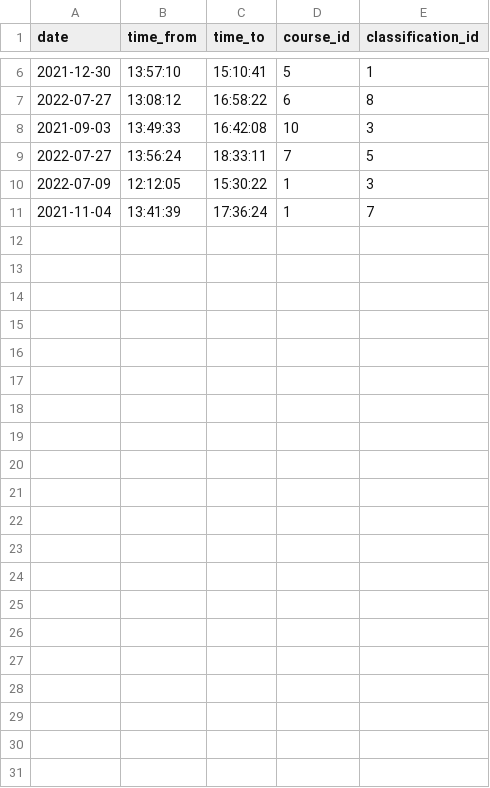
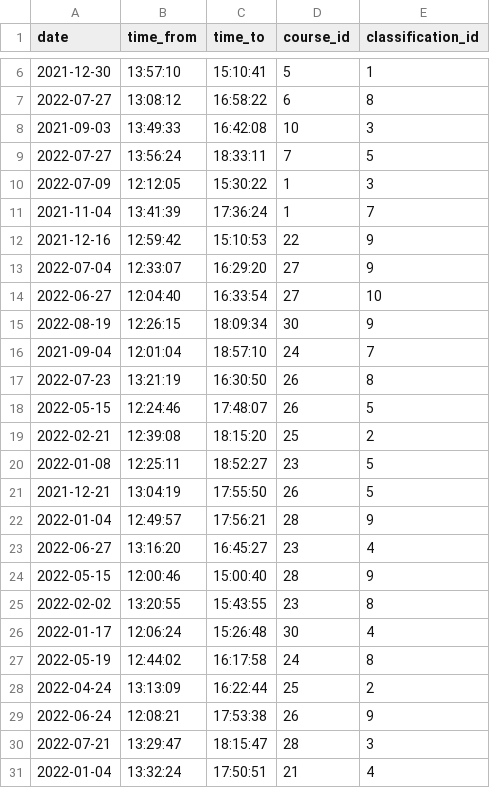
Before and after one commit to ninnroot/schedjuice5, a CSV file: fake_data/event.csv, drawn as a sheet; only a part is shown, gaps mark what is left out; the diff names each change by its address in the sheet, - before the commit and + after, or states it on an @@ line.

Commit message:
added more fake data for event model && added color field to the course model

```diff
--- a/fake_data/event.csv
+++ b/fake_data/event.csv
+row 12: 2021-12-16 | 12:59:42 | 15:10:53 | 22 | 9
+row 13: 2022-07-04 | 12:33:07 | 16:29:20 | 27 | 9
+row 14: 2022-06-27 | 12:04:40 | 16:33:54 | 27 | 10
+row 15: 2022-08-19 | 12:26:15 | 18:09:34 | 30 | 9
+row 16: 2021-09-04 | 12:01:04 | 18:57:10 | 24 | 7
+row 17: 2022-07-23 | 13:21:19 | 16:30:50 | 26 | 8
+row 18: 2022-05-15 | 12:24:46 | 17:48:07 | 26 | 5
+row 19: 2022-02-21 | 12:39:08 | 18:15:20 | 25 | 2
+row 20: 2022-01-08 | 12:25:11 | 18:52:27 | 23 | 5
+row 21: 2021-12-21 | 13:04:19 | 17:55:50 | 26 | 5
+row 22: 2022-01-04 | 12:49:57 | 17:56:21 | 28 | 9
+row 23: 2022-06-27 | 13:16:20 | 16:45:27 | 23 | 4
+row 24: 2022-05-15 | 12:00:46 | 15:00:40 | 28 | 9
+row 25: 2022-02-02 | 13:20:55 | 15:43:55 | 23 | 8
+row 26: 2022-01-17 | 12:06:24 | 15:26:48 | 30 | 4
+row 27: 2022-05-19 | 12:44:02 | 16:17:58 | 24 | 8
+row 28: 2022-04-24 | 13:13:09 | 16:22:44 | 25 | 2
+row 29: 2022-06-24 | 12:08:21 | 17:53:38 | 26 | 9
+row 30: 2022-07-21 | 13:29:47 | 18:15:47 | 28 | 3
+row 31: 2022-01-04 | 13:32:24 | 17:50:51 | 21 | 4
```
Also changed, not shown: fake_data/course.csv, 2 other files.
